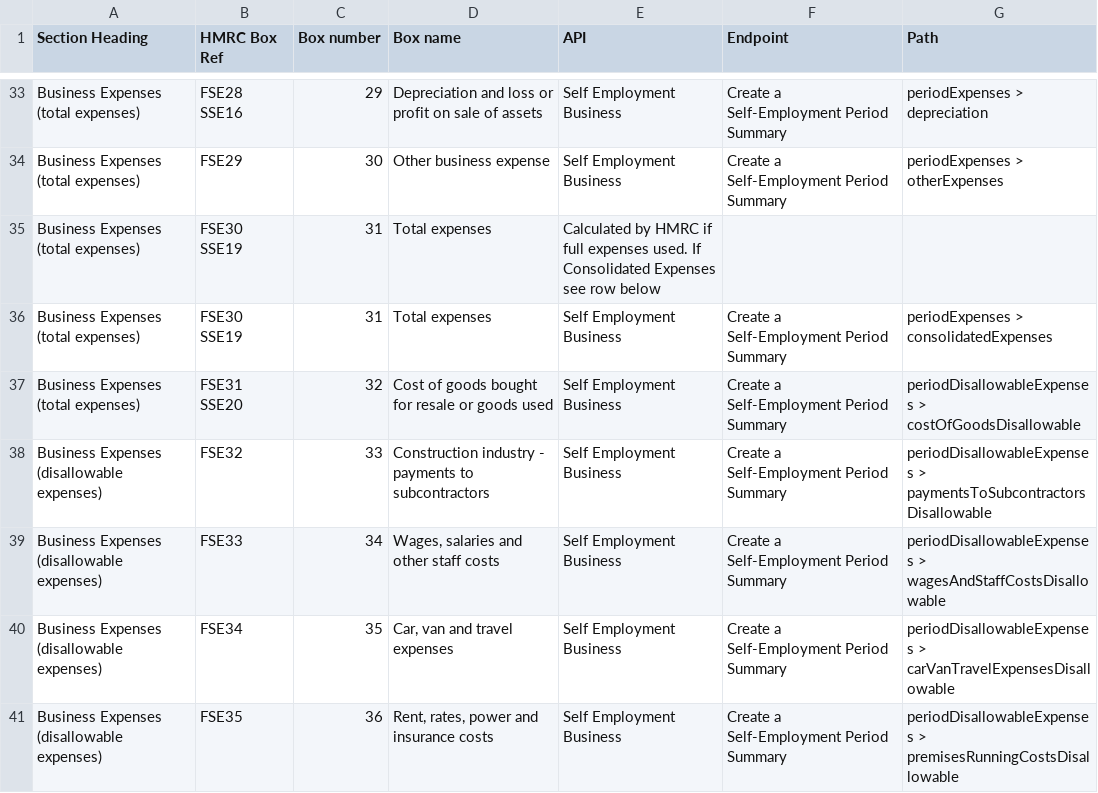
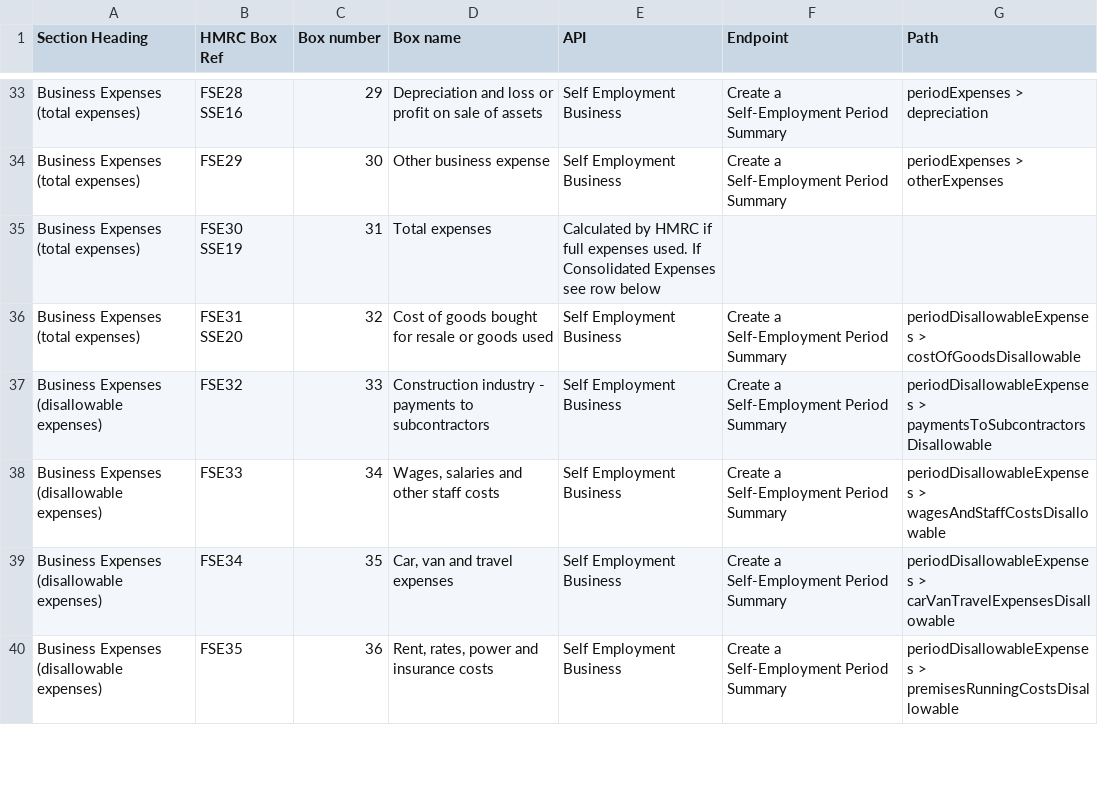
Before and after one commit to hmrc/income-tax-mtd-changelog, a CSV file: mapping/csv/sa103f_mapping_v2.csv, drawn as a sheet; only a part is shown, gaps mark what is left out; the diff names each change by its address in the sheet, - before the commit and + after, or states it on an @@ line.

Commit message:
Update sa103f_mapping_v2.csv

```diff
--- a/mapping/csv/sa103f_mapping_v2.csv
+++ b/mapping/csv/sa103f_mapping_v2.csv
-row 36: Business Expenses (total expenses) | FSE30 SSE19 | 31 | Total expenses | Self Employment Business | Create a Self-Employment Period Summary | periodExpenses > consolidatedExpenses
```
